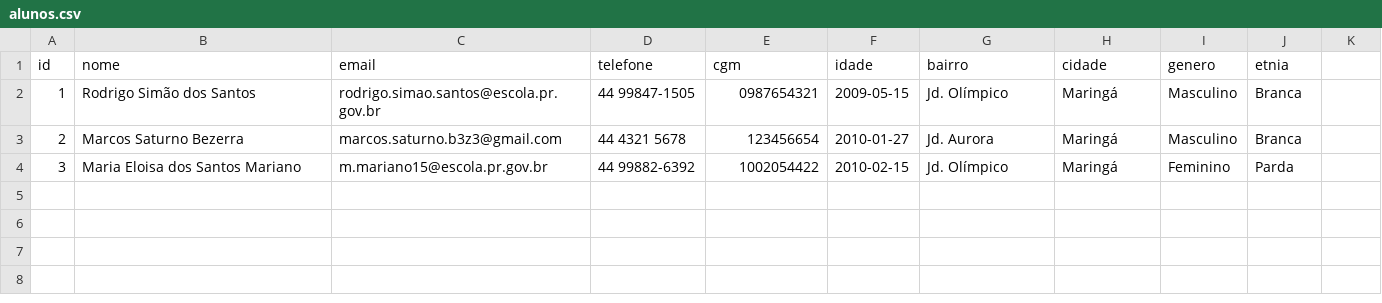
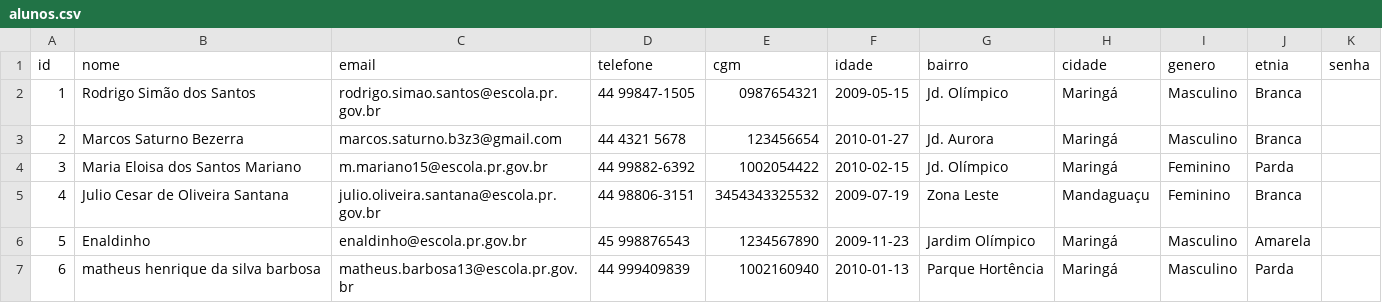
Before and after one commit to ms-mariano/neo-conexao, a CSV file: data/alunos.csv, drawn as a sheet.

```diff
--- a/data/alunos.csv
+++ b/data/alunos.csv
@@ -1,2 +1,2 @@
-id,nome,email,telefone,cgm,idade,bairro,cidade,genero,etnia
+id,nome,email,telefone,cgm,idade,bairro,cidade,genero,etnia,senha
 1,Rodrigo Simão dos Santos,rodrigo.simao.santos@escola.pr.gov.br,44 99847-1505,0987654321,2009-05-15,Jd. Olímpico,Maringá,Masculino,Branca
@@ -4 +4,4 @@ id,nome,email,telefone,cgm,idade,bairro,cidade,genero,etnia
 3,Maria Eloisa dos Santos Mariano,m.mariano15@escola.pr.gov.br,44 99882-6392,1002054422,2010-02-15,Jd. Olímpico,Maringá,Feminino,Parda
+4,Julio Cesar de Oliveira Santana,julio.oliveira.santana@escola.pr.gov.br,44 98806-3151,3454343325532,2009-07-19,Zona Leste,Mandaguaçu,Feminino,Branca
+5,Enaldinho,enaldinho@escola.pr.gov.br,45 998876543,1234567890,2009-11-23,Jardim Olímpico,Maringá,Masculino,Amarela
+6,matheus henrique da silva barbosa,matheus.barbosa13@escola.pr.gov.br,44 999409839,1002160940,2010-01-13,Parque Hortência,Maringá,Masculino,Parda
```
Also changed, not shown: data/blog.csv, data/cursos.csv, 26 other files.
